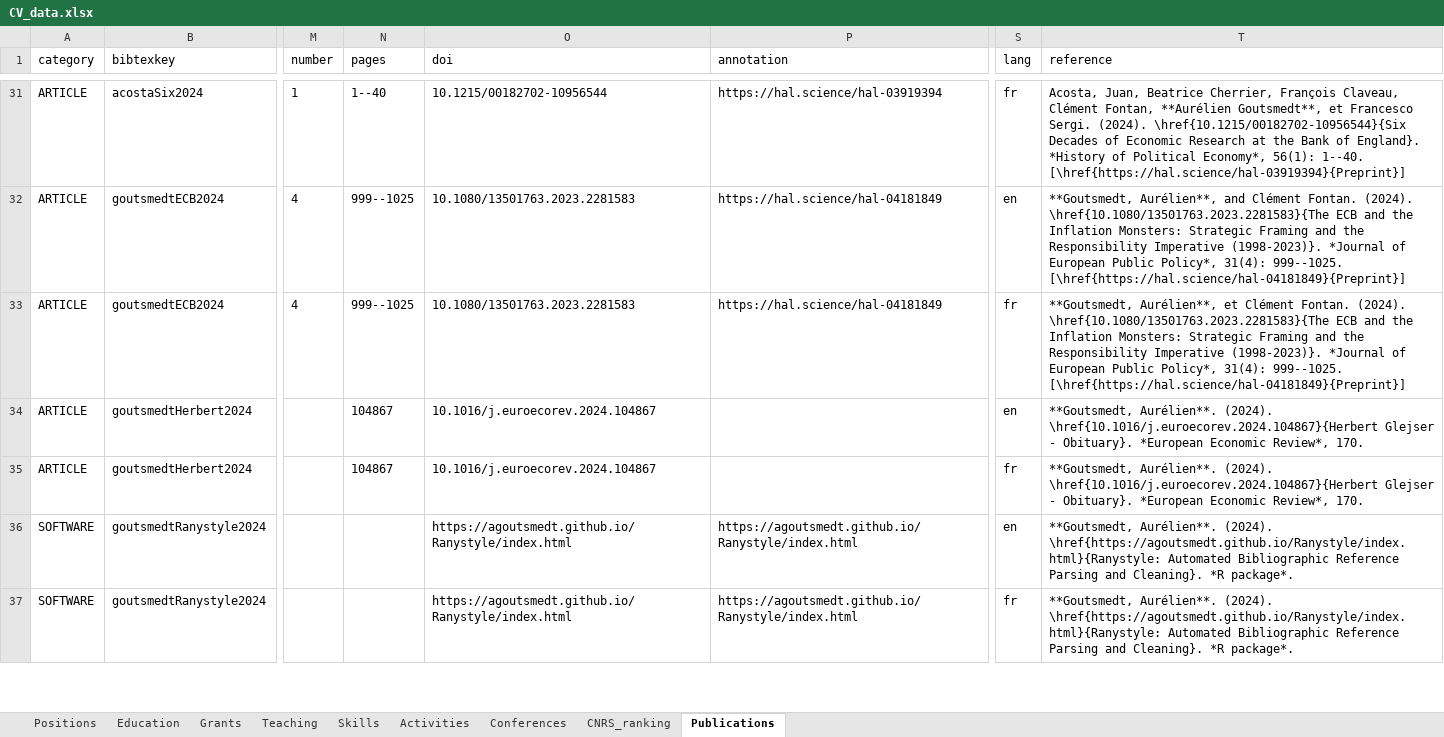
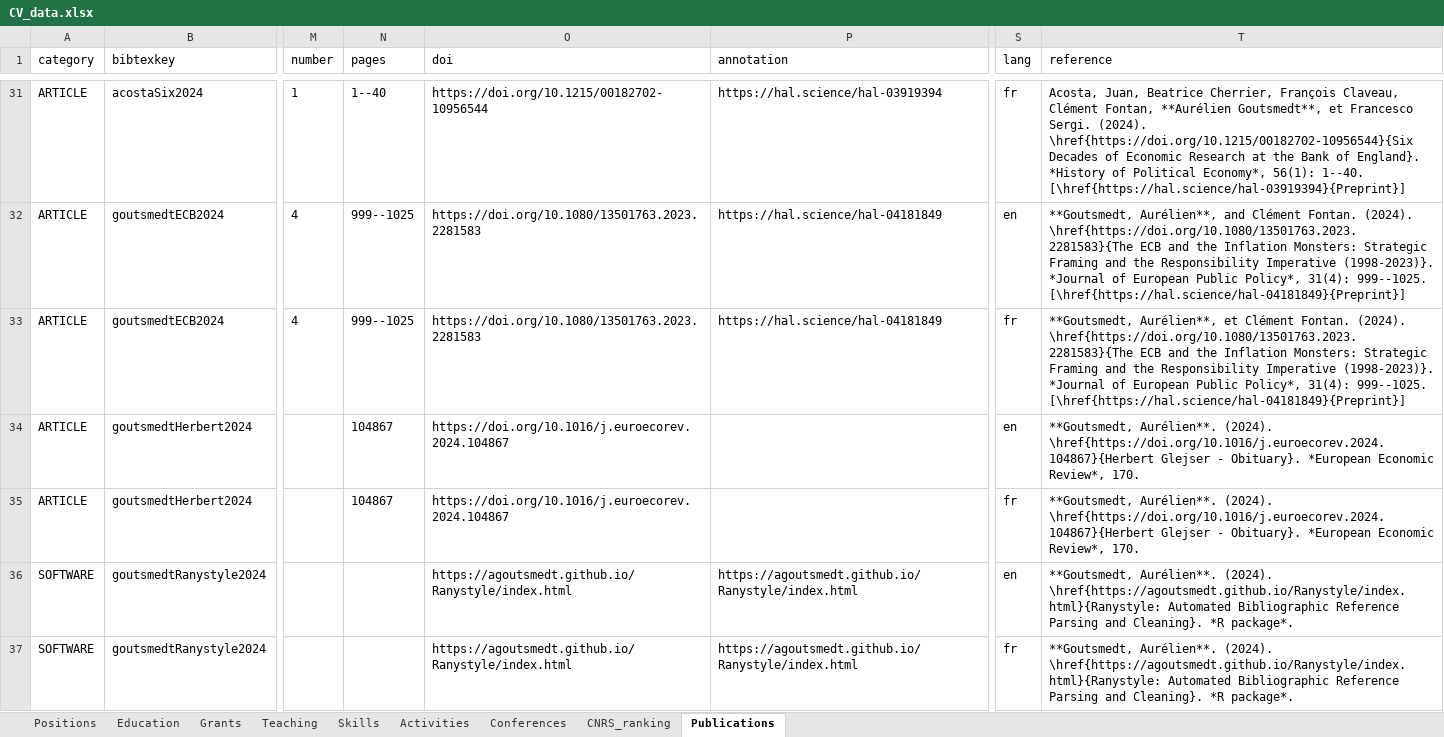
Before and after one commit to agoutsmedt/build_cv, an Excel workbook: CV_data.xlsx, sheet Publications, drawn as a sheet; only a part is shown, gaps mark what is left out; values as stored, in another font and other column widths than the file's, no borders; the diff covers the shown part only; the diff names each change by its address in the sheet, - before the commit and + after, or states it on an @@ line.

```diff
--- a/CV_data.xlsx (sheet Publications)
+++ b/CV_data.xlsx (sheet Publications)
-O31 (doi): 10.1215/00182702-10956544
+O31 (doi): https://doi.org/10.1215/00182702-10956544
-T31 (reference): …Sergi. (2024). \href{10.1215/00182702-10956544}{Six Decades of…
+T31 (reference): …Sergi. (2024). \href{https://doi.org/10.1215/00182702-10956544}{Six Decades of…
-O32:O33 (doi): 10.1080/13501763.2023.2281583
+O32:O33 (doi): https://doi.org/10.1080/13501763.2023.2281583
-T32 (reference): …Fontan. (2024). \href{10.1080/13501763.2023.2281583}{The ECB and…
+T32 (reference): …Fontan. (2024). \href{https://doi.org/10.1080/13501763.2023.2281583}{The ECB and…
-T33 (reference): …Fontan. (2024). \href{10.1080/13501763.2023.2281583}{The ECB and…
+T33 (reference): …Fontan. (2024). \href{https://doi.org/10.1080/13501763.2023.2281583}{The ECB and…
-O34:O35 (doi): 10.1016/j.euroecorev.2024.104867
+O34:O35 (doi): https://doi.org/10.1016/j.euroecorev.2024.104867
-T34:T35 (reference): …Aurélien**. (2024). \href{10.1016/j.euroecorev.2024.104867}{Herbert Glejser -…
+T34:T35 (reference): …Aurélien**. (2024). \href{https://doi.org/10.1016/j.euroecorev.2024.104867}{Herbert Glejser -…
```
Also changed, not shown: 2 added rows, 2 removed rows and 94 edited cells elsewhere in this sheet, sheet Activities, sheet Teaching, sheet Positions, 5 other files.
